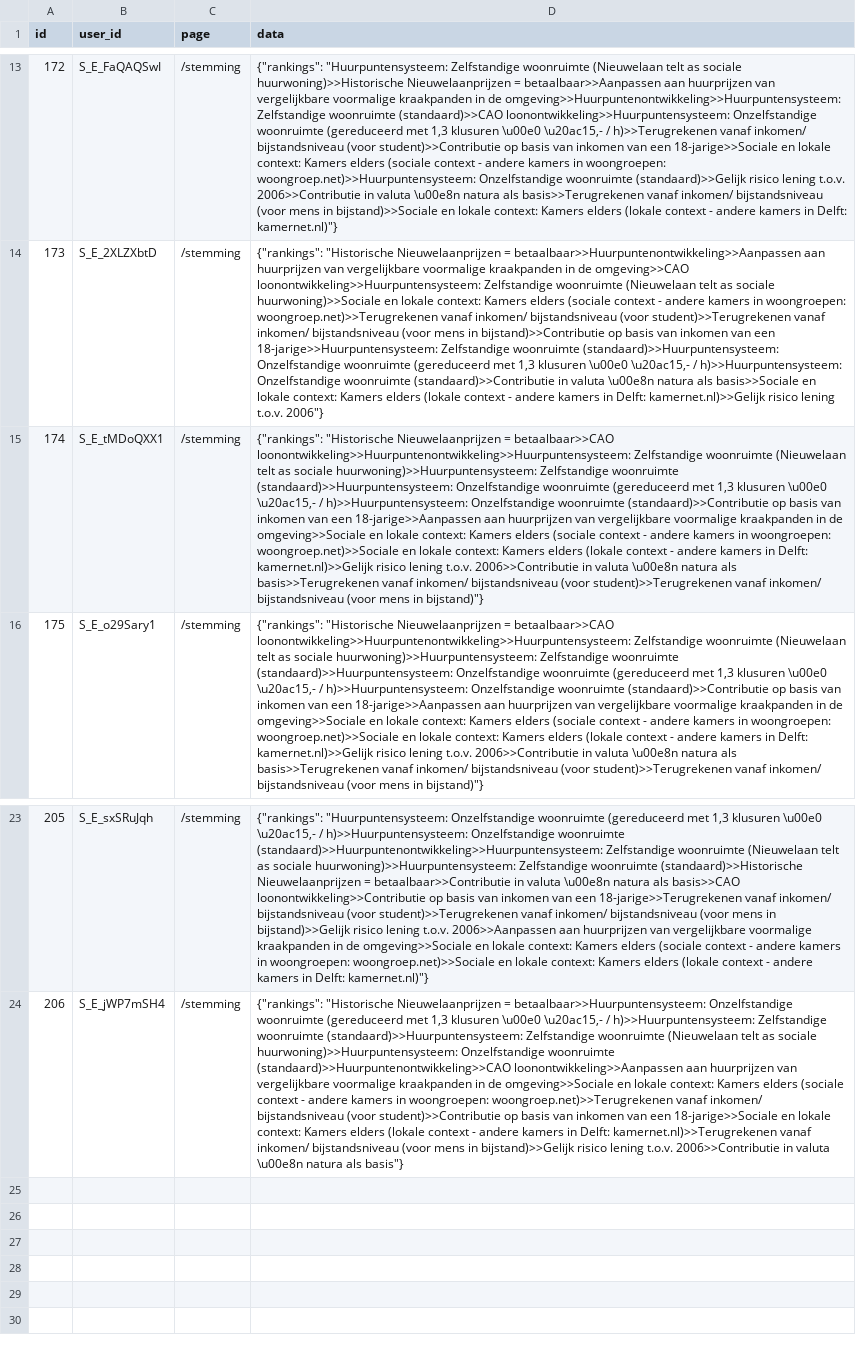
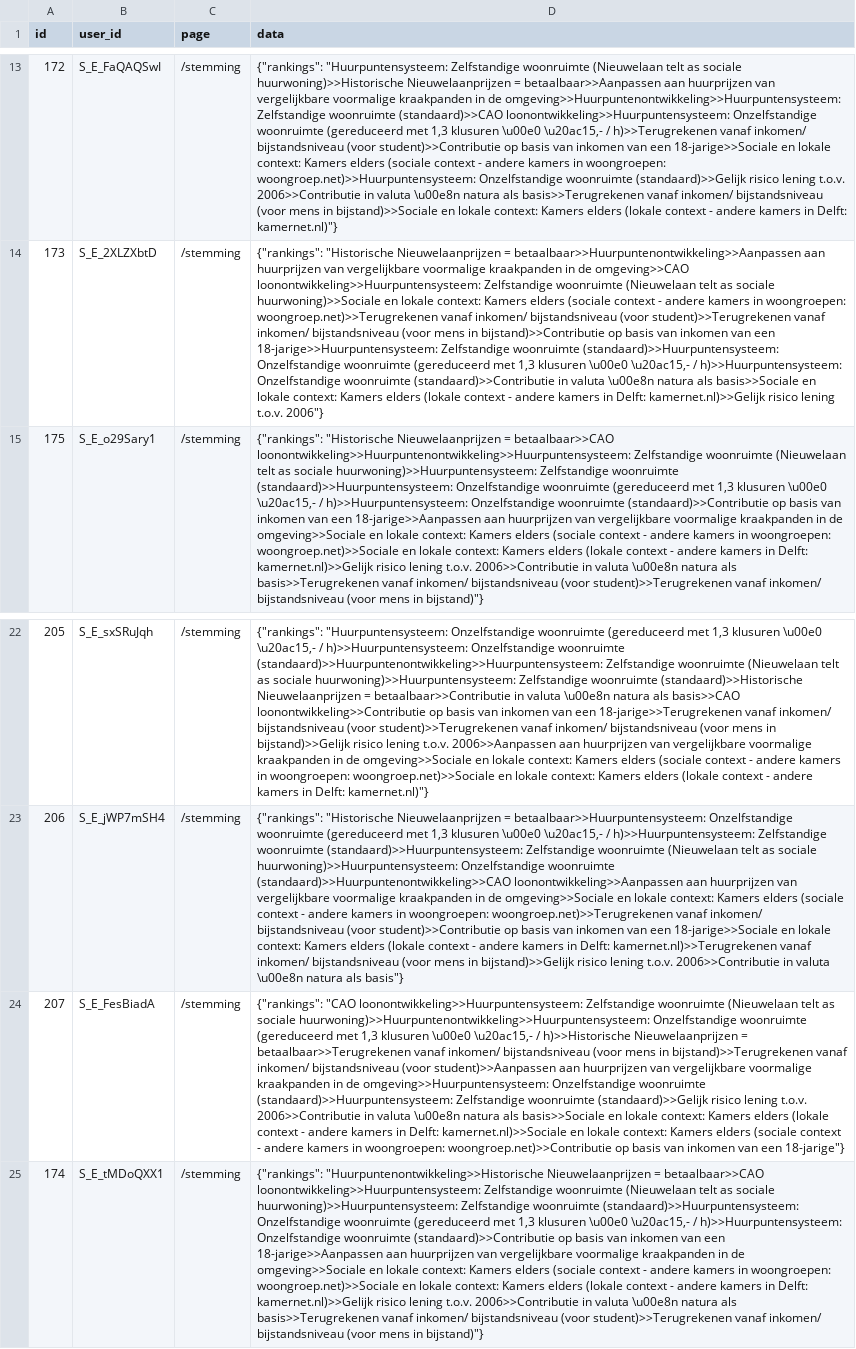
Before and after one commit to JuliusSchlumberger/votingPlatform, a CSV file: stemming_responses.csv, drawn as a sheet; only a part is shown, gaps mark what is left out; removed rows and columns are numbered as before the commit, all else as after; the diff names each change by its address in the sheet, - before the commit and + after, or states it on an @@ line.

Commit message:
Add stemming responses CSV

```diff
--- a/stemming_responses.csv
+++ b/stemming_responses.csv
-row 15: 174 | S_E_tMDoQXX1 | /stemming | {"rankings": "Historische Nieuwelaanprijzen = betaalbaar>>CAO loonontwikkeling>>Huurpuntenontwikkeling>>Huurpuntensysteem: Zelfstandige woonruimte (Nieuwelaan telt as sociale huurwoning)>>Huurpuntensysteem: Zelfstandige woonruimte (standaard)>>Huurpuntensysteem: Onzelfstandige woonruimte (gereduceerd met 1,3 klusuren \u00e0 \u20ac15,- / h)>>Huurpuntensysteem: Onzelfstandige woonruimte (standaard)>>Contributie op basis van inkomen van een 18-jarige>>Aanpassen aan huurprijzen van vergelijkbare voormalige kraakpanden in de omgeving>>Sociale en lokale context: Kamers elders (sociale context - andere kamers in woongroepen: woongroep.net)>>Sociale en lokale context: Kamers elders (lokale context - andere kamers in Delft: kamernet.nl)>>Gelijk risico lening t.o.v. 2006>>Contributie in valuta \u00e8n natura als basis>>Terugrekenen vanaf inkomen/ bijstandsniveau (voor student)>>Terugrekenen vanaf inkomen/ bijstandsniveau (voor mens in bijstand)"}
+row 24: 207 | S_E_FesBiadA | /stemming | {"rankings": "CAO loonontwikkeling>>Huurpuntensysteem: Zelfstandige woonruimte (Nieuwelaan telt as sociale huurwoning)>>Huurpuntenontwikkeling>>Huurpuntensysteem: Onzelfstandige woonruimte (gereduceerd met 1,3 klusuren \u00e0 \u20ac15,- / h)>>Historische Nieuwelaanprijzen = betaalbaar>>Terugrekenen vanaf inkomen/ bijstandsniveau (voor mens in bijstand)>>Terugrekenen vanaf inkomen/ bijstandsniveau (voor student)>>Aanpassen aan huurprijzen van vergelijkbare voormalige kraakpanden in de omgeving>>Huurpuntensysteem: Onzelfstandige woonruimte (standaard)>>Huurpuntensysteem: Zelfstandige woonruimte (standaard)>>Gelijk risico lening t.o.v. 2006>>Contributie in valuta \u00e8n natura als basis>>Sociale en lokale context: Kamers elders (lokale context - andere kamers in Delft: kamernet.nl)>>Sociale en lokale context: Kamers elders (sociale context - andere kamers in woongroepen: woongroep.net)>>Contributie op basis van inkomen van een 18-jarige"}
+row 25: 174 | S_E_tMDoQXX1 | /stemming | {"rankings": "Huurpuntenontwikkeling>>Historische Nieuwelaanprijzen = betaalbaar>>CAO loonontwikkeling>>Huurpuntensysteem: Zelfstandige woonruimte (Nieuwelaan telt as sociale huurwoning)>>Huurpuntensysteem: Zelfstandige woonruimte (standaard)>>Huurpuntensysteem: Onzelfstandige woonruimte (gereduceerd met 1,3 klusuren \u00e0 \u20ac15,- / h)>>Huurpuntensysteem: Onzelfstandige woonruimte (standaard)>>Contributie op basis van inkomen van een 18-jarige>>Aanpassen aan huurprijzen van vergelijkbare voormalige kraakpanden in de omgeving>>Sociale en lokale context: Kamers elders (sociale context - andere kamers in woongroepen: woongroep.net)>>Sociale en lokale context: Kamers elders (lokale context - andere kamers in Delft: kamernet.nl)>>Gelijk risico lening t.o.v. 2006>>Contributie in valuta \u00e8n natura als basis>>Terugrekenen vanaf inkomen/ bijstandsniveau (voor student)>>Terugrekenen vanaf inkomen/ bijstandsniveau (voor mens in bijstand)"}
```
